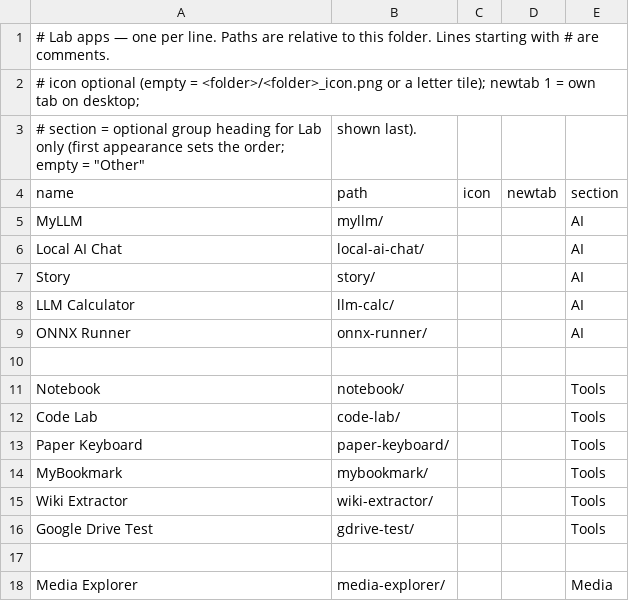
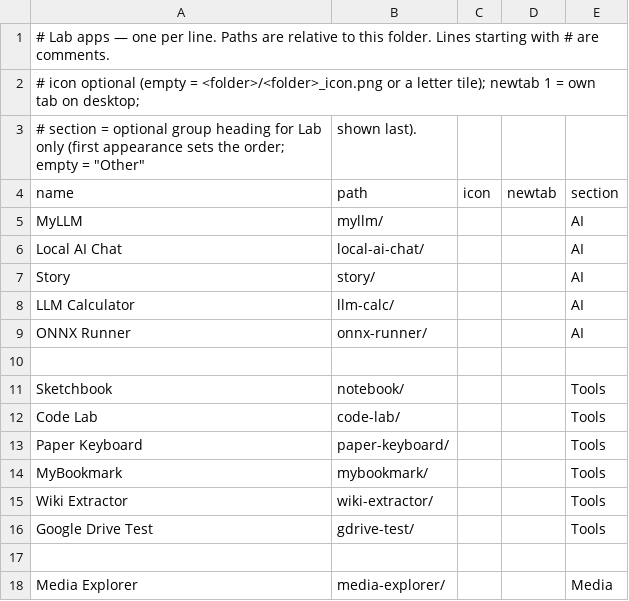
Before and after one commit to jor-teron/sites, a CSV file: apps/lab/lab-apps.csv, drawn as a sheet; only a part is shown.

Commit message:
Lab: rename Notebook display name to Sketchbook

```diff
--- a/apps/lab/lab-apps.csv
+++ b/apps/lab/lab-apps.csv
@@ -10,3 +10,3 @@ ONNX Runner,        onnx-runner/,                 , , AI
 
-Notebook,           notebook/,                    , , Tools
+Sketchbook,         notebook/,                    , , Tools
 Code Lab,           code-lab/,                    , , Tools
```
Also changed, not shown: 4 other files.
